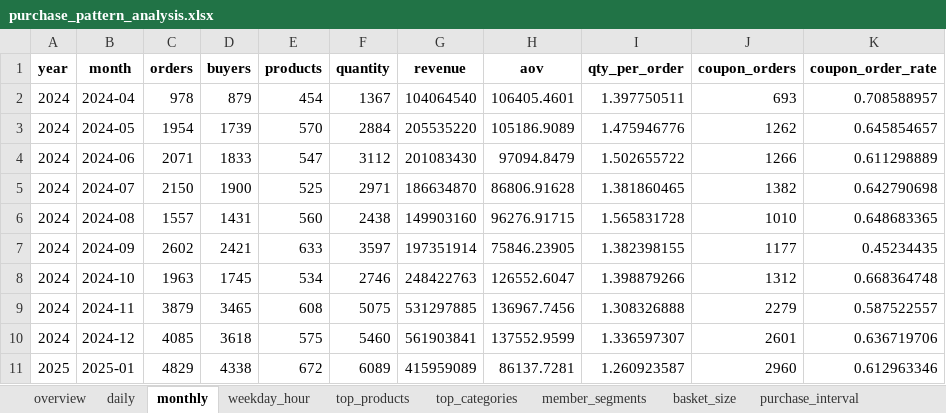
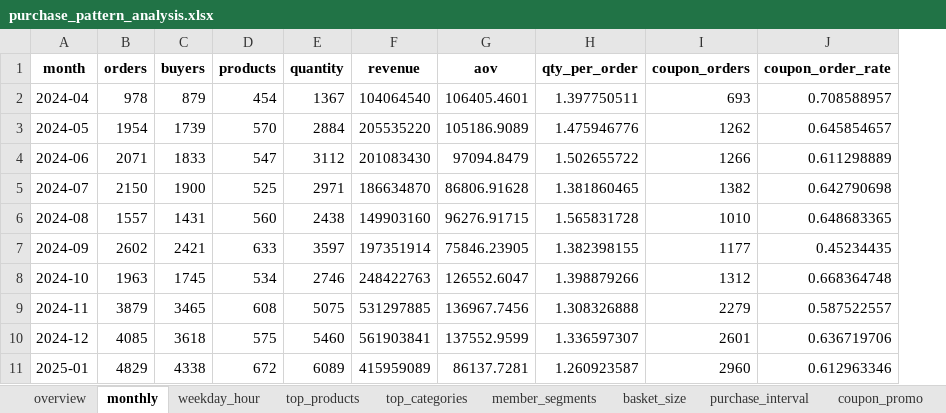
Before and after one commit to koreacolumbia-dotcom/E-comm-marketing-hub, an Excel workbook: site/data/purchase_pattern/purchase_pattern_analysis.xlsx, sheet monthly, drawn as a sheet; only a part is shown; values as stored, in another font and other column widths than the file's, no borders; the diff names each change by its address in the sheet, - before the commit and + after, or states it on an @@ line.

```diff
--- a/site/data/purchase_pattern/purchase_pattern_analysis.xlsx (sheet monthly)
+++ b/site/data/purchase_pattern/purchase_pattern_analysis.xlsx (sheet monthly)
-sheet tab: daily
-column A (year), rows 2-11: 2024 | 2024 | 2024 | 2024 | 2024 | 2024 | 2024 | 2024 | 2024 | 2025
```
Also changed, not shown: sheet top_products, sheet weekday_hour, sheet member_segments, sheet basket_size, sheet coupon_promo, sheet purchase_interval, 1 more sheet, other sheet tabs, 23 other files.
